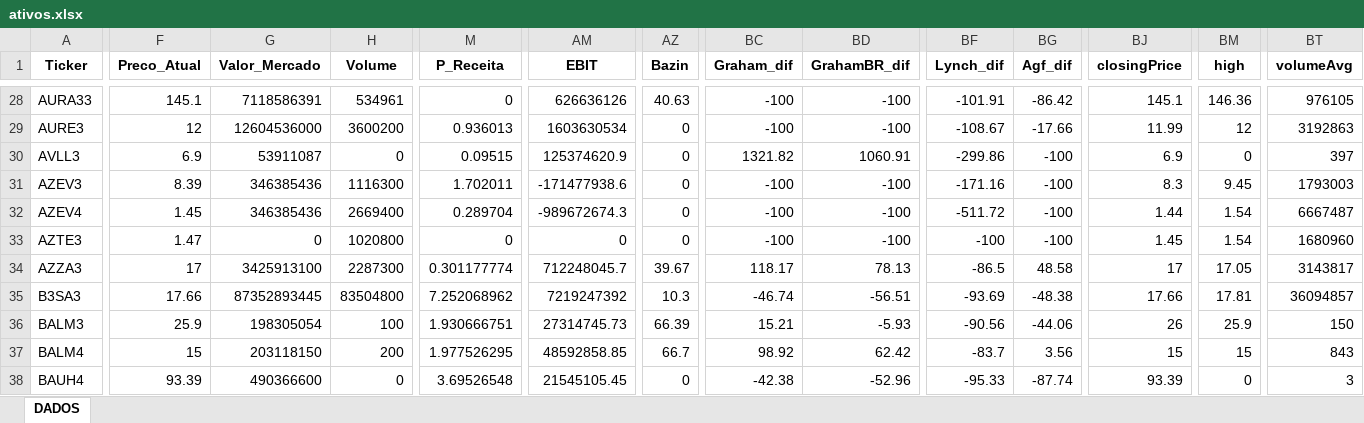
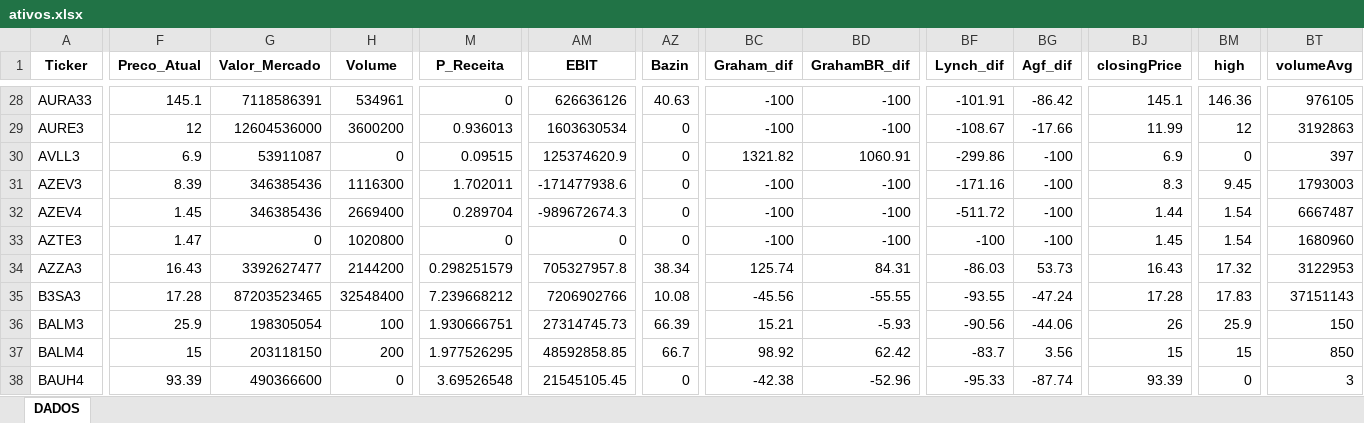
Before and after one commit to carlossobral/sobral_invest, an Excel workbook: data/ativos.xlsx, sheet DADOS, drawn as a sheet; only a part is shown, gaps mark what is left out; values as stored, in another font and other column widths than the file's, no borders; the diff covers the shown part only; the diff names each change by its address in the sheet, - before the commit and + after, or states it on an @@ line.

```diff
--- a/data/ativos.xlsx (sheet DADOS)
+++ b/data/ativos.xlsx (sheet DADOS)
-F34 (Preco_Atual): 17
+F34 (Preco_Atual): 16.43
-G34 (Valor_Mercado): 3425913100
+G34 (Valor_Mercado): 3392627477
-H34 (Volume): 2287300
+H34 (Volume): 2144200
-M34 (P_Receita): 0.301177774
+M34 (P_Receita): 0.298251579
-AM34 (EBIT): 712248045.7
+AM34 (EBIT): 705327957.8
-AZ34 (Bazin): 39.67
+AZ34 (Bazin): 38.34
-BC34 (Graham_dif): 118.17
+BC34 (Graham_dif): 125.74
-BD34 (GrahamBR_dif): 78.13
+BD34 (GrahamBR_dif): 84.31
-BF34 (Lynch_dif): -86.5
+BF34 (Lynch_dif): -86.03
-BG34 (Agf_dif): 48.58
+BG34 (Agf_dif): 53.73
-BJ34 (closingPrice): 17
+BJ34 (closingPrice): 16.43
-BM34 (high): 17.05
+BM34 (high): 17.32
-BT34 (volumeAvg): 3143817
+BT34 (volumeAvg): 3122953
-F35 (Preco_Atual): 17.66
+F35 (Preco_Atual): 17.28
-G35 (Valor_Mercado): 87352893445
+G35 (Valor_Mercado): 87203523465
-H35 (Volume): 83504800
+H35 (Volume): 32548400
-M35 (P_Receita): 7.252068962
+M35 (P_Receita): 7.239668212
-AM35 (EBIT): 7219247392
+AM35 (EBIT): 7206902766
-AZ35 (Bazin): 10.3
+AZ35 (Bazin): 10.08
-BC35 (Graham_dif): -46.74
+BC35 (Graham_dif): -45.56
-BD35 (GrahamBR_dif): -56.51
+BD35 (GrahamBR_dif): -55.55
-BF35 (Lynch_dif): -93.69
+BF35 (Lynch_dif): -93.55
-BG35 (Agf_dif): -48.38
+BG35 (Agf_dif): -47.24
-BJ35 (closingPrice): 17.66
+BJ35 (closingPrice): 17.28
-BM35 (high): 17.81
+BM35 (high): 17.83
-BT35 (volumeAvg): 36094857
+BT35 (volumeAvg): 37151143
-BT37 (volumeAvg): 843
+BT37 (volumeAvg): 850
```
Also changed, not shown: 599 edited cells elsewhere in this sheet, 1 other file.
